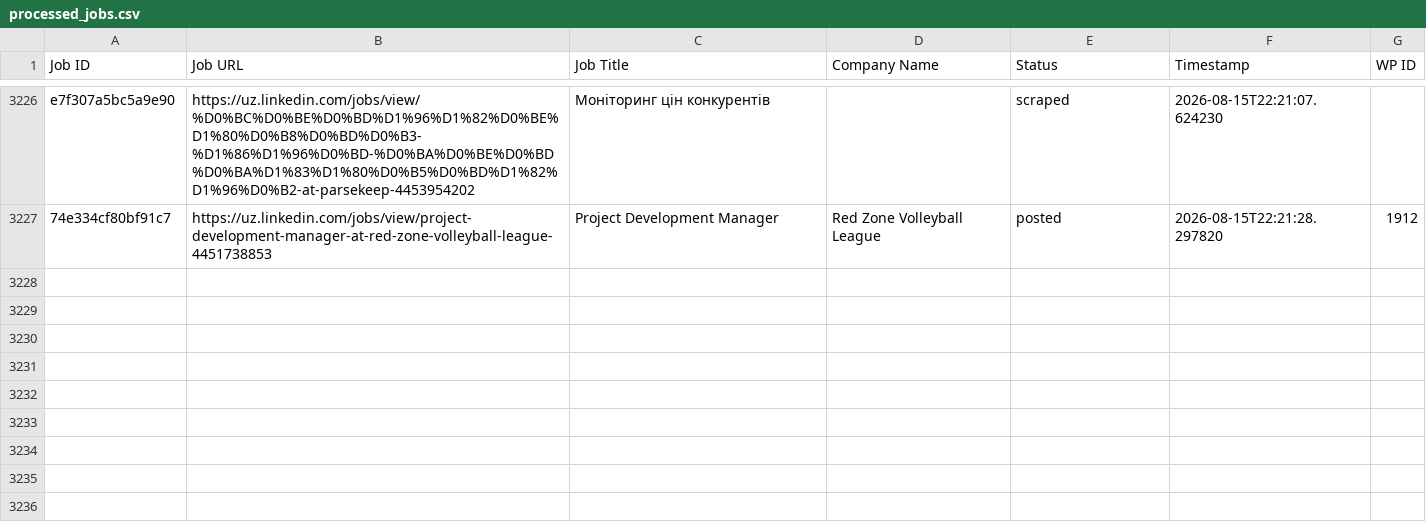
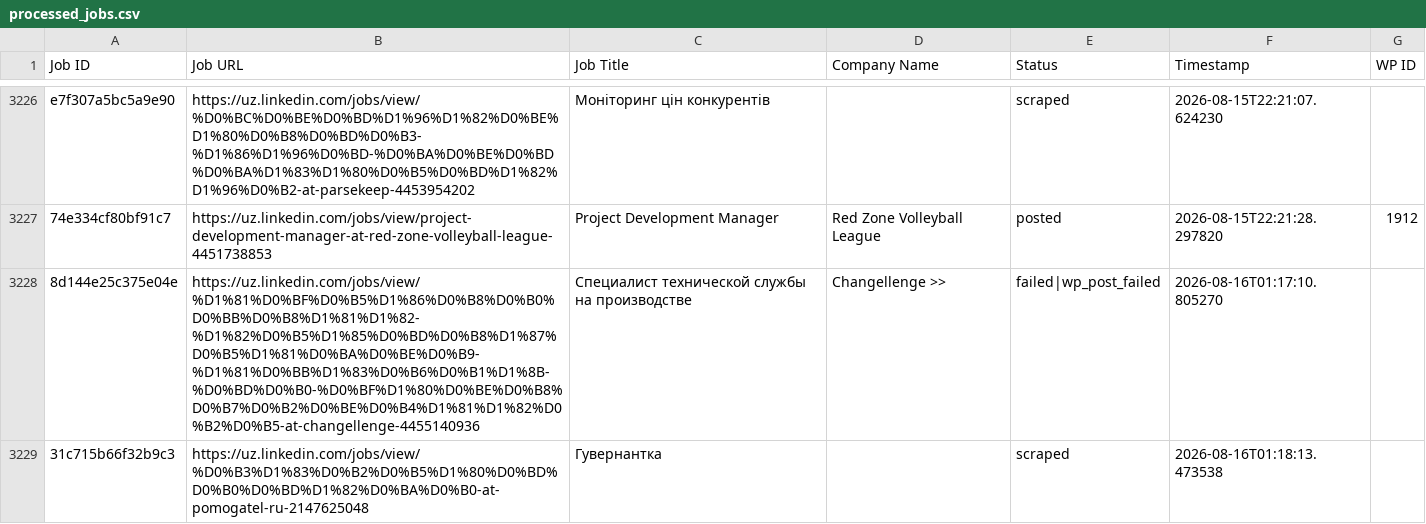
Before and after one commit to innovationinc2000/uz, a CSV file: processed_jobs.csv, drawn as a sheet; only a part is shown, gaps mark what is left out.

```diff
--- a/processed_jobs.csv
+++ b/processed_jobs.csv
@@ -3259 +3259,3 @@ e7f307a5bc5a9e90,https://uz.linkedin.com/jobs/view/%D0%BC%D0%BE%D0%BD%D1%96%D1%8
 74e334cf80bf91c7,https://uz.linkedin.com/jobs/view/project-development-manager-at-red-zone-volleyball-league-4451738853,Project Development Manager,Red Zone Volleyball League,posted,2026-08-15T22:21:28.297820,1912
+8d144e25c375e04e,https://uz.linkedin.com/jobs/view/%D1%81%D0%BF%D0%B5%D1%86%D0%B8%D0%B0%D0%BB%D0%B8%D1%81%D1%82-%D1%82%D0%B5%D1%85%D0%BD%D0%B8%D1%87%D0%B5%D1%81%D0%BA%D0%BE%D0%B9-%D1%81%D0%BB%D1%83%D0%B6%D0%B1%D1%8B-%D0%BD%D0%B0-%D0%BF%D1%80%D0%BE%D0%B8%D0%B7%D0%B2%D0%BE%D0%B4%D1%81%D1%82%D0%B2%D0%B5-at-changellenge-4455140936,Специалист технической службы на производстве,Changellenge >>,failed|wp_post_failed,2026-08-16T01:17:10.805270,
+31c715b66f32b9c3,https://uz.linkedin.com/jobs/view/%D0%B3%D1%83%D0%B2%D0%B5%D1%80%D0%BD%D0%B0%D0%BD%D1%82%D0%BA%D0%B0-at-pomogatel-ru-2147625048,Гувернантка,,scraped,2026-08-16T01:18:13.473538,
```
